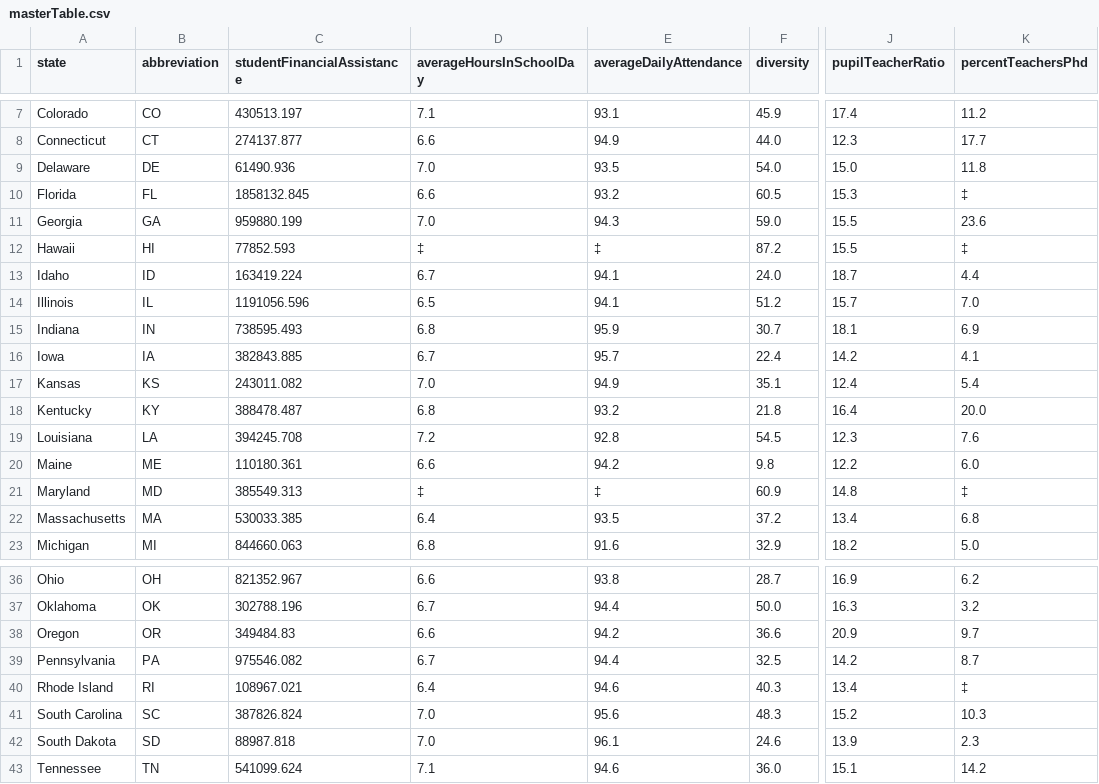
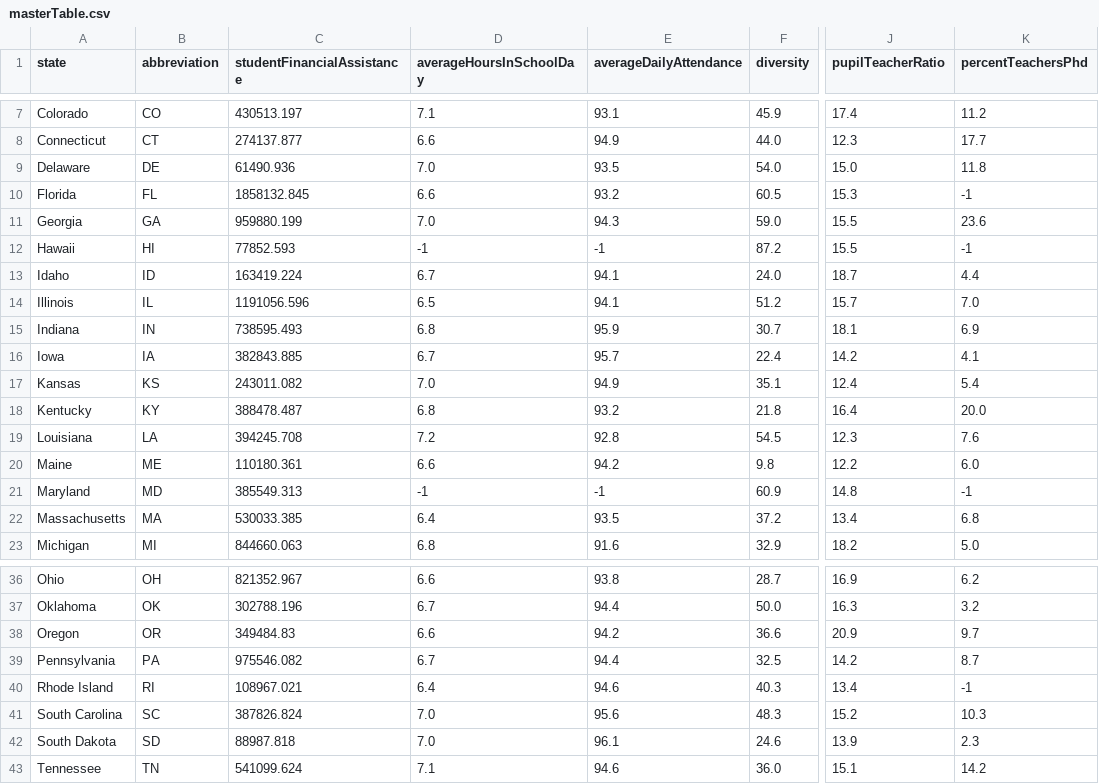
Before and after one commit to colbywight/Bar-Hoppers, a CSV file: data/masterTable.csv, drawn as a sheet; only a part is shown, gaps mark what is left out; the diff names each change by its address in the sheet, - before the commit and + after, or states it on an @@ line.

Commit message:
changed symbols to negative numbers on masterTable. And added rank finding per state per attribute functionality

```diff
--- a/data/masterTable.csv
+++ b/data/masterTable.csv
-K10 (percentTeachersPhd): ‡
+K10 (percentTeachersPhd): -1
-D12 (averageHoursInSchoolDay): ‡
+D12 (averageHoursInSchoolDay): -1
-E12 (averageDailyAttendance): ‡
+E12 (averageDailyAttendance): -1
-K12 (percentTeachersPhd): ‡
+K12 (percentTeachersPhd): -1
-D21 (averageHoursInSchoolDay): ‡
+D21 (averageHoursInSchoolDay): -1
-E21 (averageDailyAttendance): ‡
+E21 (averageDailyAttendance): -1
-K21 (percentTeachersPhd): ‡
+K21 (percentTeachersPhd): -1
-K40 (percentTeachersPhd): ‡
+K40 (percentTeachersPhd): -1
```
Also changed, not shown: 1 other file.
